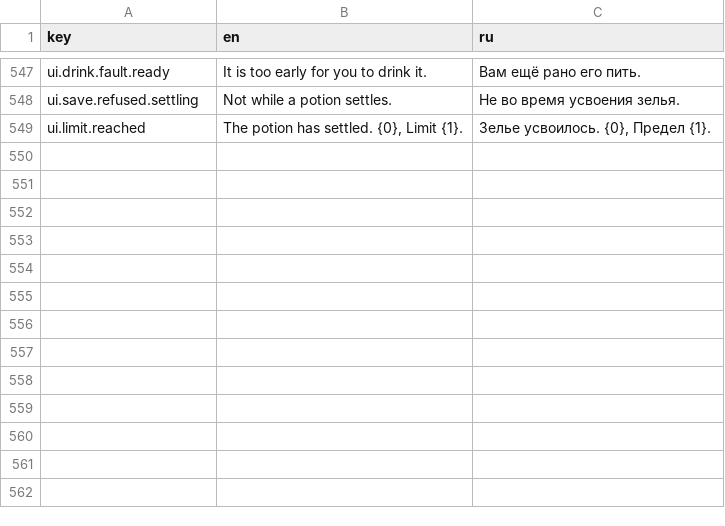
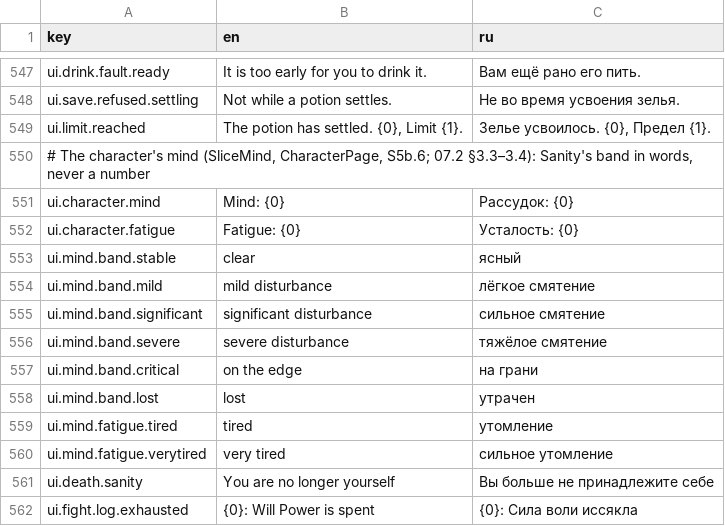
Before and after one commit to fargust16/game-dev, a CSV file: unity/Assets/Resources/Localization/ui.csv, drawn as a sheet; only a part is shown, gaps mark what is left out.

```diff
--- a/unity/Assets/Resources/Localization/ui.csv
+++ b/unity/Assets/Resources/Localization/ui.csv
@@ -549 +549,14 @@ ui.save.refused.settling,Not while a potion settles.,Не во время усв
 ui.limit.reached,"The potion has settled. {0}, Limit {1}.","Зелье усвоилось. {0}, Предел {1}."
+"# The character's mind (SliceMind, CharacterPage, S5b.6; 07.2 §3.3–3.4): Sanity's band in words, never a number"
+ui.character.mind,Mind: {0},Рассудок: {0}
+ui.character.fatigue,Fatigue: {0},Усталость: {0}
+ui.mind.band.stable,clear,ясный
+ui.mind.band.mild,mild disturbance,лёгкое смятение
+ui.mind.band.significant,significant disturbance,сильное смятение
+ui.mind.band.severe,severe disturbance,тяжёлое смятение
+ui.mind.band.critical,on the edge,на грани
+ui.mind.band.lost,lost,утрачен
+ui.mind.fatigue.tired,tired,утомление
+ui.mind.fatigue.verytired,very tired,сильное утомление
+ui.death.sanity,You are no longer yourself,Вы больше не принадлежите себе
+ui.fight.log.exhausted,{0}: Will Power is spent,{0}: Сила воли иссякла
```
Also changed, not shown: 33 other files.
